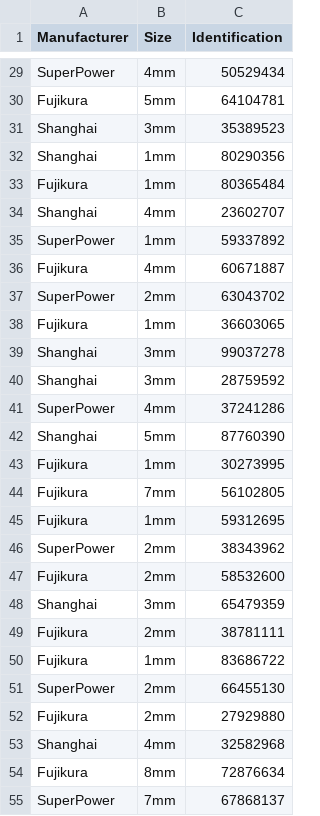
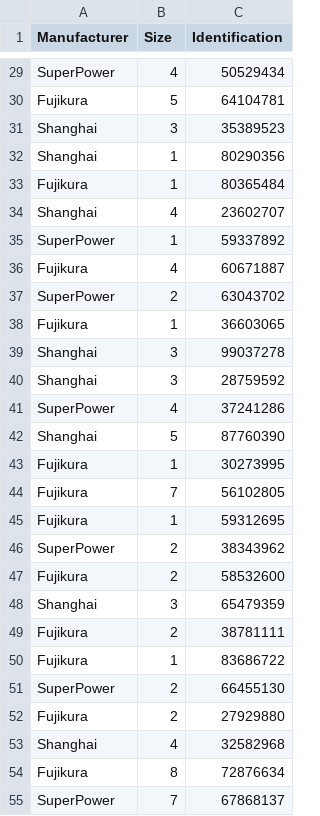
Before and after one commit to B-Hugger/Inventory-Management, a CSV file: Inventory.csv, drawn as a sheet; only a part is shown, gaps mark what is left out; the diff covers the shown part only; the diff names each change by its address in the sheet, - before the commit and + after, or states it on an @@ line.

```diff
--- a/Inventory.csv
+++ b/Inventory.csv
-B29 (Size): 4mm
+B29 (Size): 4
-B30 (Size): 5mm
+B30 (Size): 5
-B31 (Size): 3mm
+B31 (Size): 3
-B32:B33 (Size): 1mm
+B32:B33 (Size): 1
-B34 (Size): 4mm
+B34 (Size): 4
-B35 (Size): 1mm
+B35 (Size): 1
-B36 (Size): 4mm
+B36 (Size): 4
-B37 (Size): 2mm
+B37 (Size): 2
-B38 (Size): 1mm
+B38 (Size): 1
-B39:B40 (Size): 3mm
+B39:B40 (Size): 3
-B41 (Size): 4mm
+B41 (Size): 4
-B42 (Size): 5mm
+B42 (Size): 5
-B43 (Size): 1mm
+B43 (Size): 1
-B44 (Size): 7mm
+B44 (Size): 7
-B45 (Size): 1mm
+B45 (Size): 1
-B46:B47 (Size): 2mm
+B46:B47 (Size): 2
-B48 (Size): 3mm
+B48 (Size): 3
-B49 (Size): 2mm
+B49 (Size): 2
-B50 (Size): 1mm
+B50 (Size): 1
-B51:B52 (Size): 2mm
+B51:B52 (Size): 2
-B53 (Size): 4mm
+B53 (Size): 4
-B54 (Size): 8mm
+B54 (Size): 8
-B55 (Size): 7mm
+B55 (Size): 7
```
Also changed, not shown: 73 edited cells elsewhere in this file, 1 other file.
